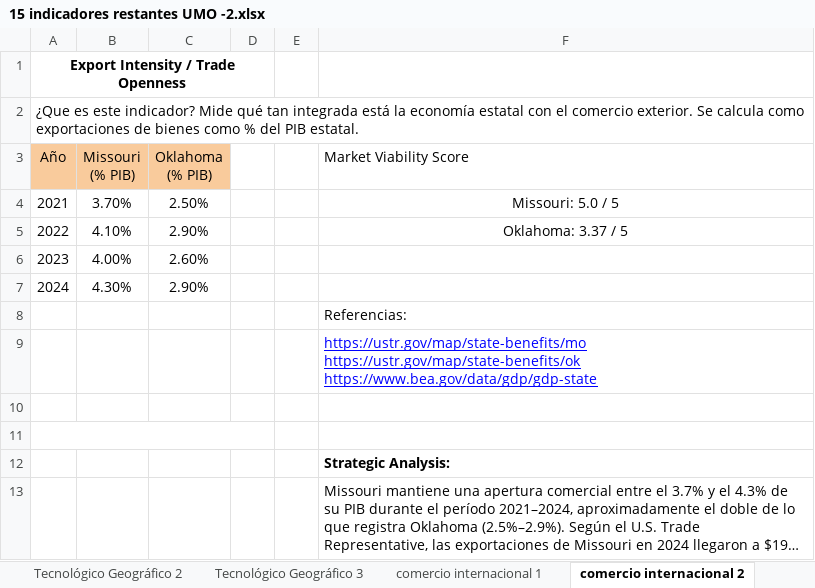
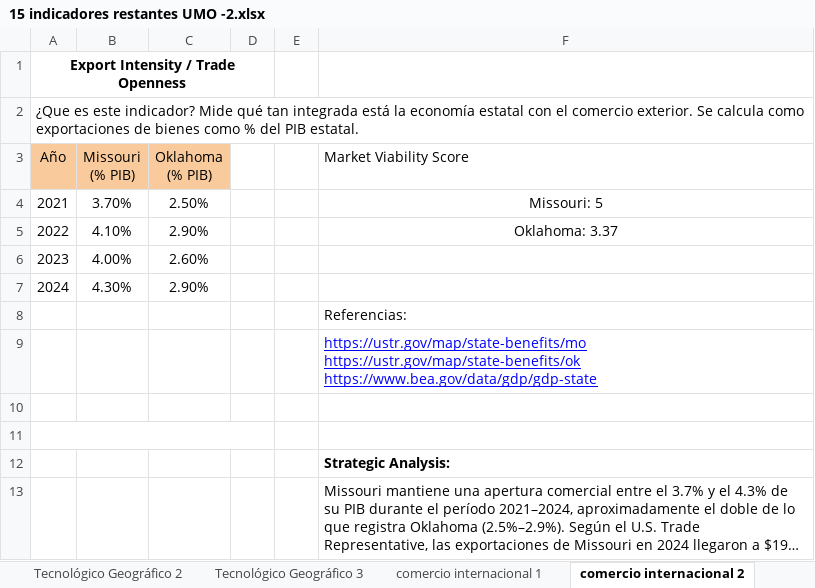
Before and after one commit to kastonproyectos/Aldea-global-2, an Excel workbook: 15 indicadores restantes UMO -2.xlsx, sheet comercio internacional 2, drawn as a sheet; long unchanged cells end in …; values as stored, in another font and other column widths than the file's, no borders; charts and pictures not drawn; the diff names each change by its address in the sheet, - before the commit and + after, or states it on an @@ line.

```diff
--- a/15 indicadores restantes UMO -2.xlsx (sheet comercio internacional 2)
+++ b/15 indicadores restantes UMO -2.xlsx (sheet comercio internacional 2)
-F4 (Market Viability Score): Missouri: 5.0 / 5
+F4 (Market Viability Score): Missouri: 5
-F5 (Market Viability Score): Oklahoma: 3.37 / 5
+F5 (Market Viability Score): Oklahoma: 3.37
```
Also changed, not shown: sheet Tecnológico Geográfico 1, sheet comercio internacional 1, sheet Tecnológico Geográfico 2, charts or pictures, 3 other files.
